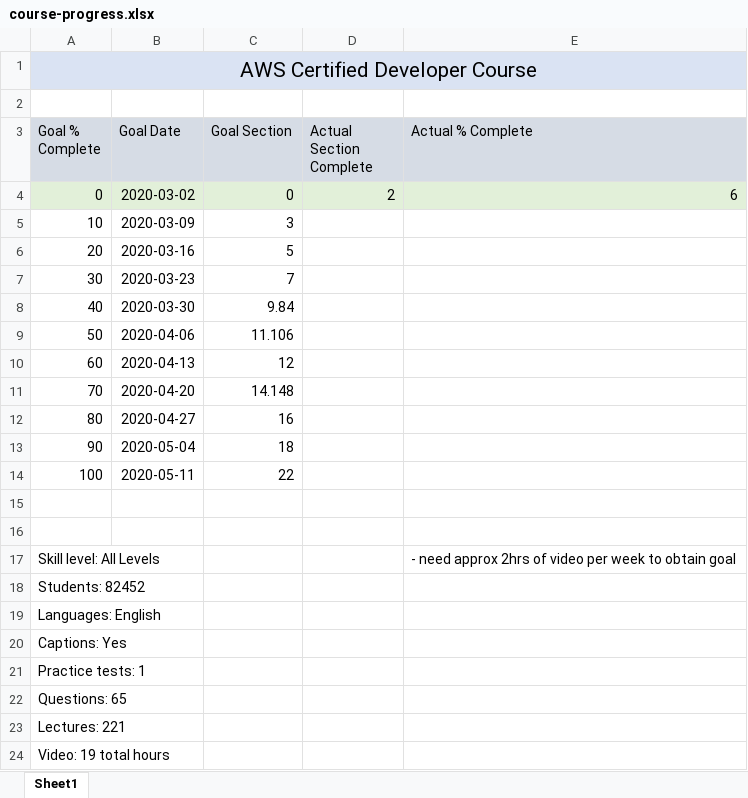
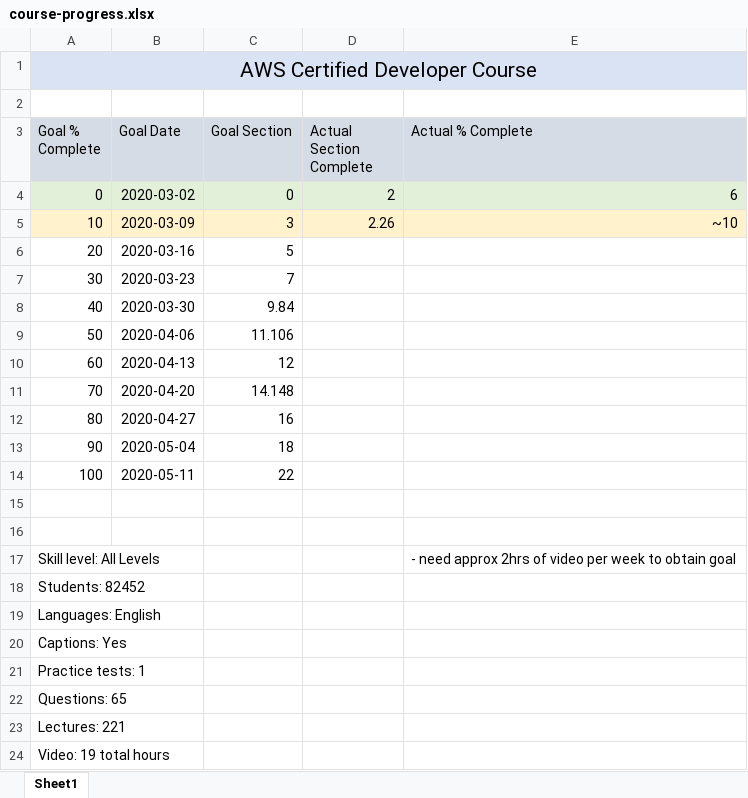
Before and after one commit to vvanherk/aws_certified_developer, an Excel workbook: course-progress.xlsx, sheet Sheet1, drawn as a sheet; values as stored, in another font and other column widths than the file's, no borders; the diff names each change by its address in the sheet, - before the commit and + after, or states it on an @@ line.

```diff
--- a/course-progress.xlsx (sheet Sheet1)
+++ b/course-progress.xlsx (sheet Sheet1)
-A5:E5 fill: none
+A5:E5 fill: #FFF2CC
-D5 (Actual Section Complete): (empty)
+D5 (Actual Section Complete): 2.26
-E5 (Actual % Complete): (empty)
+E5 (Actual % Complete): ~10
```
Also changed, not shown: 8 other files.
